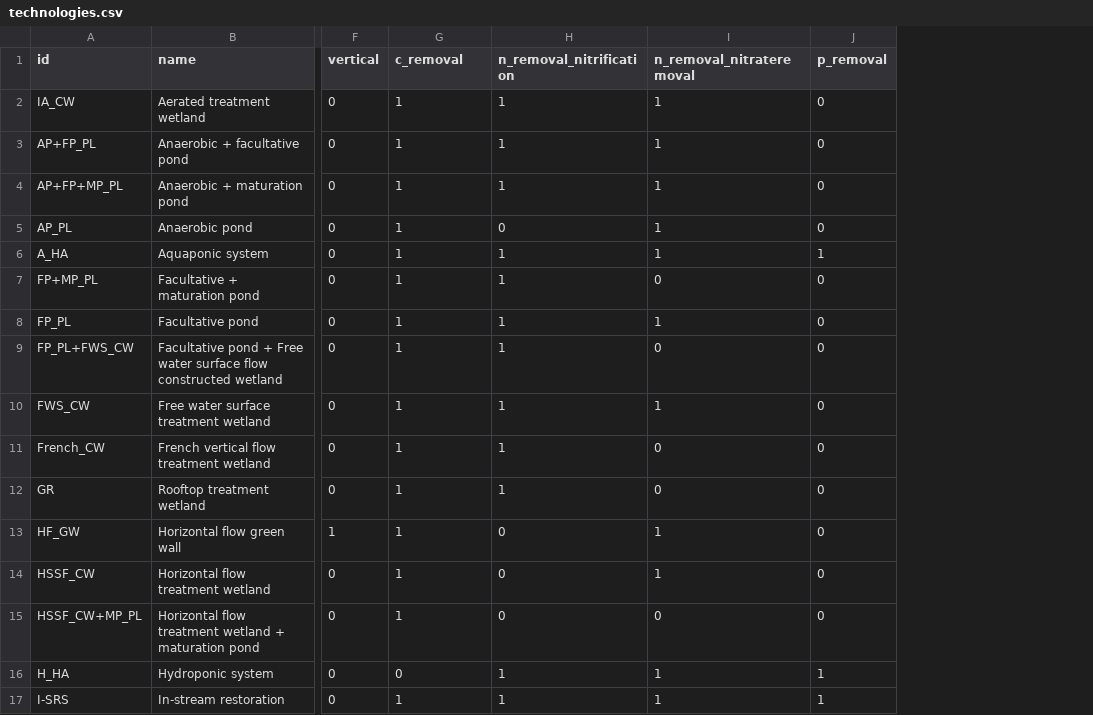
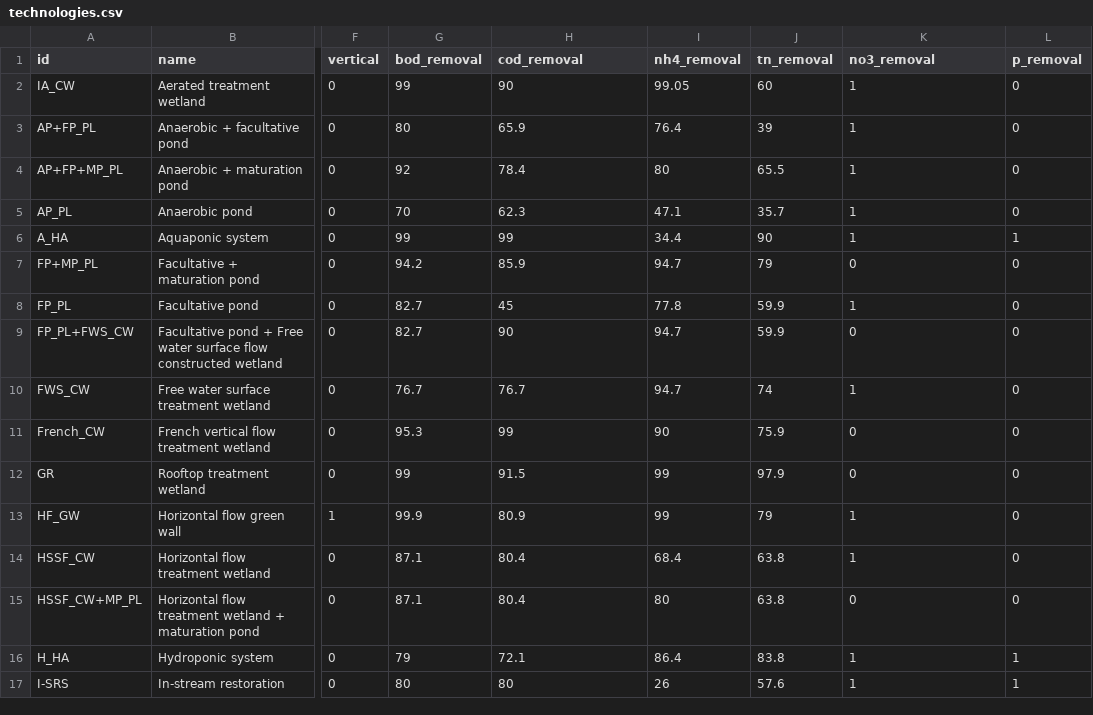
Before and after one commit to icra/nat4wat-api, a CSV file: public/technologies.csv, drawn as a sheet; only a part is shown, gaps mark what is left out; addresses are those after the commit; the diff covers the shown part only; the diff names each change by its address in the sheet, - before the commit and + after, or states it on an @@ line.

```diff
--- a/public/technologies.csv
+++ b/public/technologies.csv
+column I (nh4_removal), rows 2-17: 99.05 | 76.4 | 80 | 47.1 | 34.4 | 94.7 | 77.8 | 94.7 | 94.7 | 90 | 99 | 99 | 68.4 | 80 | 86.4 | 26
+column J (tn_removal), rows 2-17: 60 | 39 | 65.5 | 35.7 | 90 | 79 | 59.9 | 59.9 | 74 | 75.9 | 97.9 | 79 | 63.8 | 63.8 | 83.8 | 57.6
-G1: c_removal
+G1: bod_removal
-H1: n_removal_nitrification
+H1: cod_removal
-K1: n_removal_nitrateremoval
+K1: no3_removal
-G2 (bod_removal): 1
+G2 (bod_removal): 99
-H2 (cod_removal): 1
+H2 (cod_removal): 90
-G3 (bod_removal): 1
+G3 (bod_removal): 80
-H3 (cod_removal): 1
+H3 (cod_removal): 65.9
-G4 (bod_removal): 1
+G4 (bod_removal): 92
-H4 (cod_removal): 1
+H4 (cod_removal): 78.4
-G5 (bod_removal): 1
+G5 (bod_removal): 70
-H5 (cod_removal): 0
+H5 (cod_removal): 62.3
-G6 (bod_removal): 1
+G6 (bod_removal): 99
-H6 (cod_removal): 1
+H6 (cod_removal): 99
-G7 (bod_removal): 1
+G7 (bod_removal): 94.2
-H7 (cod_removal): 1
+H7 (cod_removal): 85.9
-G8:G9 (bod_removal): 1
+G8:G9 (bod_removal): 82.7
-H8 (cod_removal): 1
+H8 (cod_removal): 45
-H9 (cod_removal): 1
+H9 (cod_removal): 90
-G10 (bod_removal): 1
+G10 (bod_removal): 76.7
-H10 (cod_removal): 1
+H10 (cod_removal): 76.7
-G11 (bod_removal): 1
+G11 (bod_removal): 95.3
-H11 (cod_removal): 1
+H11 (cod_removal): 99
-G12 (bod_removal): 1
+G12 (bod_removal): 99
-H12 (cod_removal): 1
+H12 (cod_removal): 91.5
-G13 (bod_removal): 1
+G13 (bod_removal): 99.9
-H13 (cod_removal): 0
+H13 (cod_removal): 80.9
-G14:G15 (bod_removal): 1
+G14:G15 (bod_removal): 87.1
-H14:H15 (cod_removal): 0
+H14:H15 (cod_removal): 80.4
-G16 (bod_removal): 0
+G16 (bod_removal): 79
-H16 (cod_removal): 1
+H16 (cod_removal): 72.1
-G17 (bod_removal): 1
+G17 (bod_removal): 80
-H17 (cod_removal): 1
+H17 (cod_removal): 80
```
Also changed, not shown: 36 edited cells elsewhere in this file, 7 other files.
